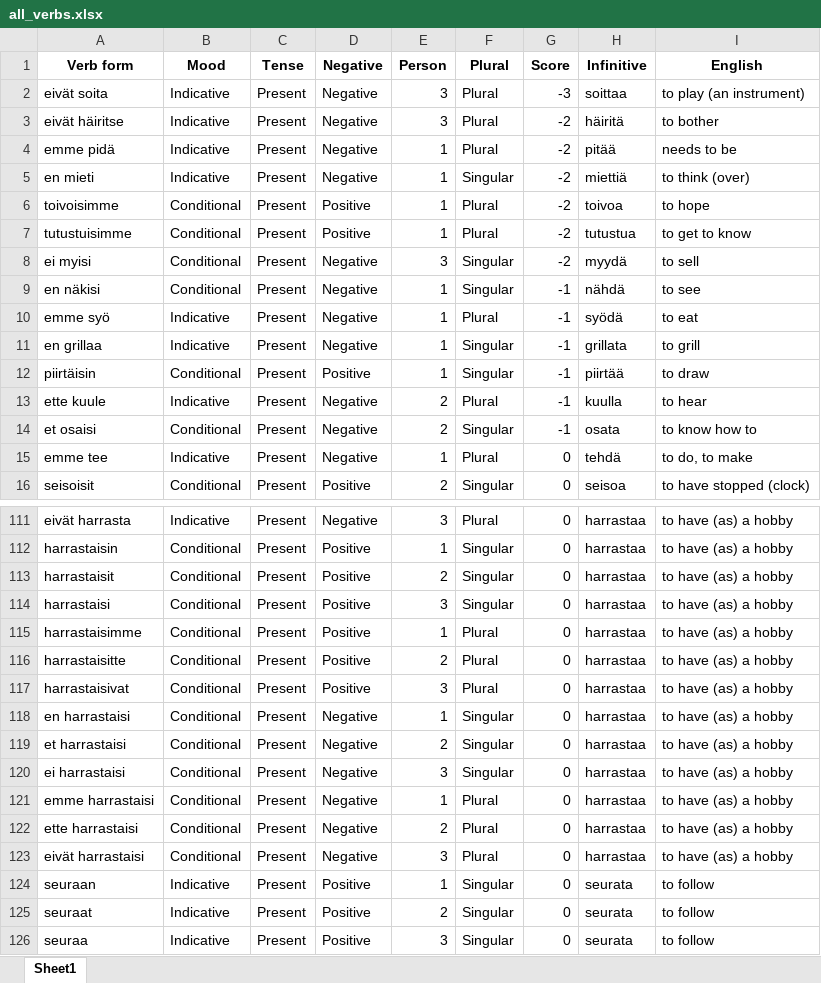
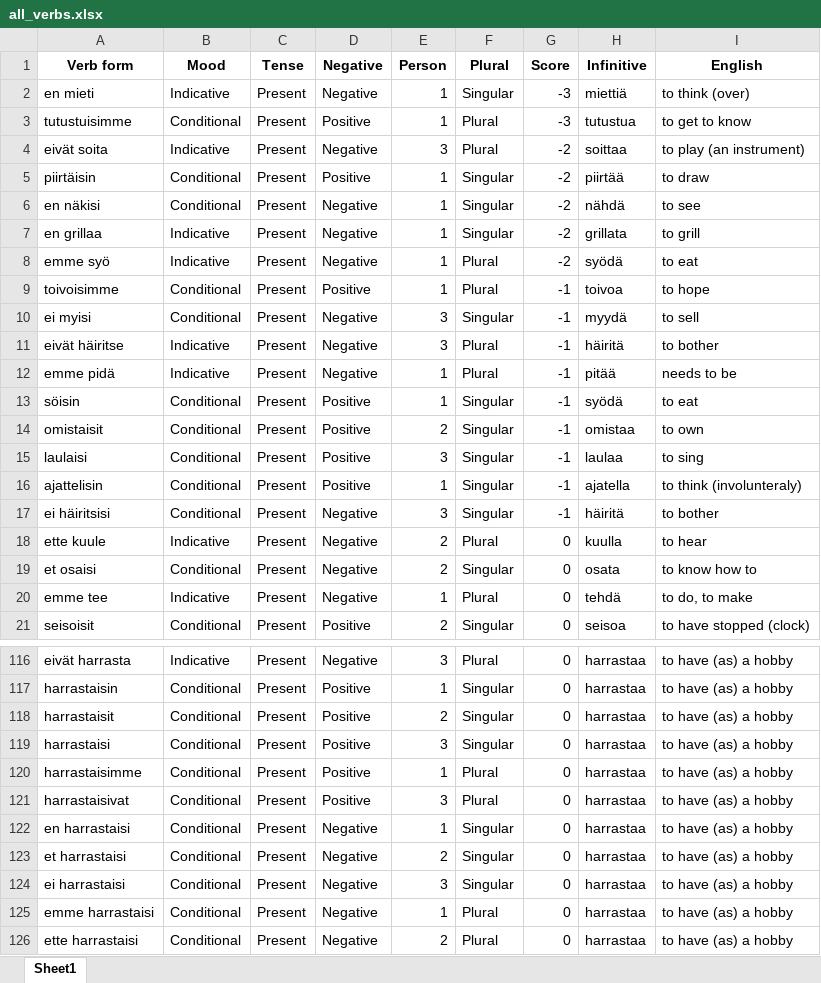
Before and after one commit to teverus/FinnishLearner, an Excel workbook: all_verbs.xlsx, sheet Sheet1, drawn as a sheet; only a part is shown, gaps mark what is left out; the shorter side is filled out with more unchanged rows; values as stored, in another font and other column widths than the file's, no borders; removed rows and columns are numbered as before the commit, all else as after; the diff covers the shown part only; the diff names each change by its address in the sheet, - before the commit and + after, or states it on an @@ line.

```diff
--- a/all_verbs.xlsx (sheet Sheet1)
+++ b/all_verbs.xlsx (sheet Sheet1)
-row 2: eivät soita | Indicative | Present | Negative | 3 | Plural | -3 | soittaa | to play (an instrument)
-row 3: eivät häiritse | Indicative | Present | Negative | 3 | Plural | -2 | häiritä | to bother
-row 4: emme pidä | Indicative | Present | Negative | 1 | Plural | -2 | pitää | needs to be
-G2 (Score): -2
+G2 (Score): -3
-row 6: toivoisimme | Conditional | Present | Positive | 1 | Plural | -2 | toivoa | to hope
-G3 (Score): -2
+G3 (Score): -3
-A4 (Verb form): ei myisi
+A4 (Verb form): eivät soita
-B4 (Mood): Conditional
+B4 (Mood): Indicative
-F4 (Plural): Singular
+F4 (Plural): Plural
-H4 (Infinitive): myydä
+H4 (Infinitive): soittaa
-I4 (English): to sell
+I4 (English): to play (an instrument)
+row 5: piirtäisin | Conditional | Present | Positive | 1 | Singular | -2 | piirtää | to draw
-G6 (Score): -1
+G6 (Score): -2
+row 7: en grillaa | Indicative | Present | Negative | 1 | Singular | -2 | grillata | to grill
-G8 (Score): -1
+G8 (Score): -2
+row 9: toivoisimme | Conditional | Present | Positive | 1 | Plural | -1 | toivoa | to hope
+row 10: ei myisi | Conditional | Present | Negative | 3 | Singular | -1 | myydä | to sell
+row 11: eivät häiritse | Indicative | Present | Negative | 3 | Plural | -1 | häiritä | to bother
-A12 (Verb form): en grillaa
+A12 (Verb form): emme pidä
-F12 (Plural): Singular
+F12 (Plural): Plural
-H12 (Infinitive): grillata
+H12 (Infinitive): pitää
-I12 (English): to grill
+I12 (English): needs to be
-A13 (Verb form): piirtäisin
+A13 (Verb form): söisin
-H13 (Infinitive): piirtää
+H13 (Infinitive): syödä
-I13 (English): to draw
+I13 (English): to eat
+row 14: omistaisit | Conditional | Present | Positive | 2 | Singular | -1 | omistaa | to own
+row 15: laulaisi | Conditional | Present | Positive | 3 | Singular | -1 | laulaa | to sing
+row 16: ajattelisin | Conditional | Present | Positive | 1 | Singular | -1 | ajatella | to think (involunteraly)
+row 17: ei häiritsisi | Conditional | Present | Negative | 3 | Singular | -1 | häiritä | to bother
-G18:G19 (Score): -1
+G18:G19 (Score): 0
-row 116: harrastaisitte | Conditional | Present | Positive | 2 | Plural | 0 | harrastaa | to have (as) a hobby
```
Also changed, not shown: 12 added rows and 16 removed rows elsewhere in this sheet, all_words.xlsx, 2 other files.
